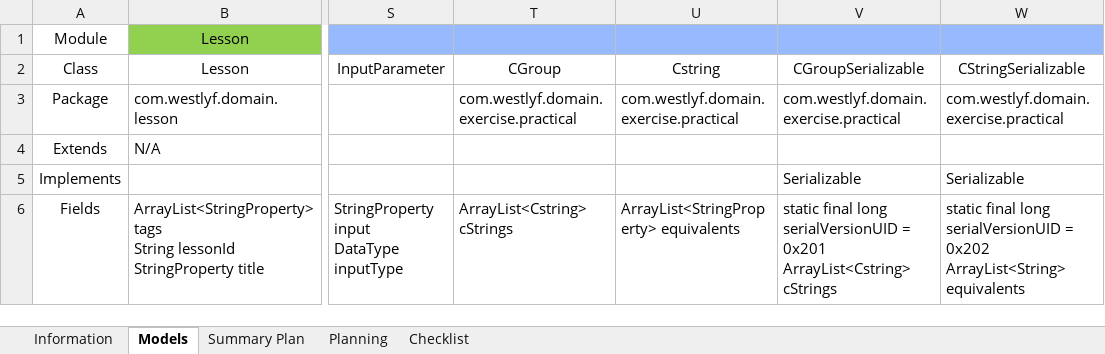
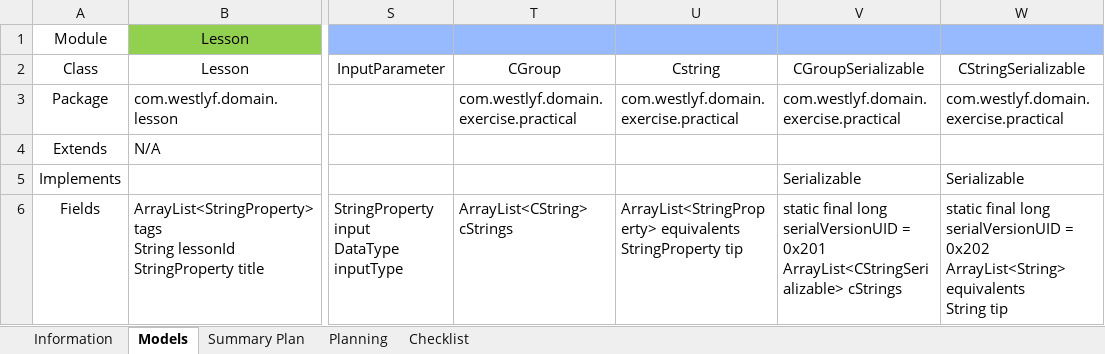
Before and after one commit to robertoguazon/Thesis-ITS, an Excel workbook: documentation/Thesis-ITS-Documentation.xlsm, sheet Models, drawn as a sheet; only a part is shown, gaps mark what is left out; values as stored, in another font and other column widths than the file's, no borders; ↵ is a line break in a cell; the diff names each change by its address in the sheet, - before the commit and + after, or states it on an @@ line.

Commit message:
added tip on CStrings

```diff
--- a/documentation/Thesis-ITS-Documentation.xlsm (sheet Models)
+++ b/documentation/Thesis-ITS-Documentation.xlsm (sheet Models)
-T6 (CGroup): ArrayList<Cstring> cStrings
+T6 (CGroup): ArrayList<CString> cStrings
-U6 (Cstring): ArrayList<StringProperty> equivalents
+U6 (Cstring): ArrayList<StringProperty> equivalents ↵ StringProperty tip
-V6 (CGroupSerializable): …= 0x201 ↵ ArrayList<Cstring> cStrings
+V6 (CGroupSerializable): …= 0x201 ↵ ArrayList<CStringSerializable> cStrings
-W6 (CStringSerializable): …ArrayList<String> equivalents
+W6 (CStringSerializable): …ArrayList<String> equivalents ↵ String tip
```
Also changed, not shown: charts or pictures, 18 other files.
